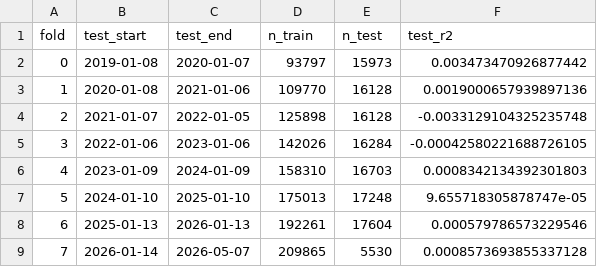
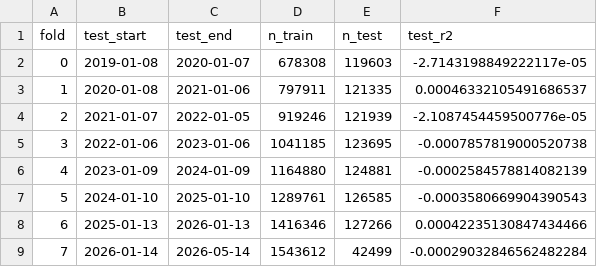
Before and after one commit to Yu-ChangCheng/PingPingPongPong, a CSV file: docs/data/fold_metrics.csv, drawn as a sheet.

```diff
--- a/docs/data/fold_metrics.csv
+++ b/docs/data/fold_metrics.csv
@@ -1,9 +1,9 @@
 fold,test_start,test_end,n_train,n_test,test_r2
-0,2019-01-08,2020-01-07,93797,15973,0.003473470926877442
-1,2020-01-08,2021-01-06,109770,16128,0.0019000657939897136
-2,2021-01-07,2022-01-05,125898,16128,-0.0033129104325235748
-3,2022-01-06,2023-01-06,142026,16284,-0.00042580221688726105
-4,2023-01-09,2024-01-09,158310,16703,0.0008342134392301803
-5,2024-01-10,2025-01-10,175013,17248,9.655718305878747e-05
-6,2025-01-13,2026-01-13,192261,17604,0.000579786573229546
-7,2026-01-14,2026-05-07,209865,5530,0.0008573693855337128
+0,2019-01-08,2020-01-07,678308,119603,-2.7143198849222117e-05
+1,2020-01-08,2021-01-06,797911,121335,0.00046332105491686537
+2,2021-01-07,2022-01-05,919246,121939,-2.1087454459500776e-05
+3,2022-01-06,2023-01-06,1041185,123695,-0.0007857819000520738
+4,2023-01-09,2024-01-09,1164880,124881,-0.0002584578814082139
+5,2024-01-10,2025-01-10,1289761,126585,-0.0003580669904390543
+6,2025-01-13,2026-01-13,1416346,127266,0.00042235130847434466
+7,2026-01-14,2026-05-14,1543612,42499,-0.00029032846562482284
```
Also changed, not shown: docs/data/feature_importance.csv, docs/data/hot_stocks.csv, 20 other files.
